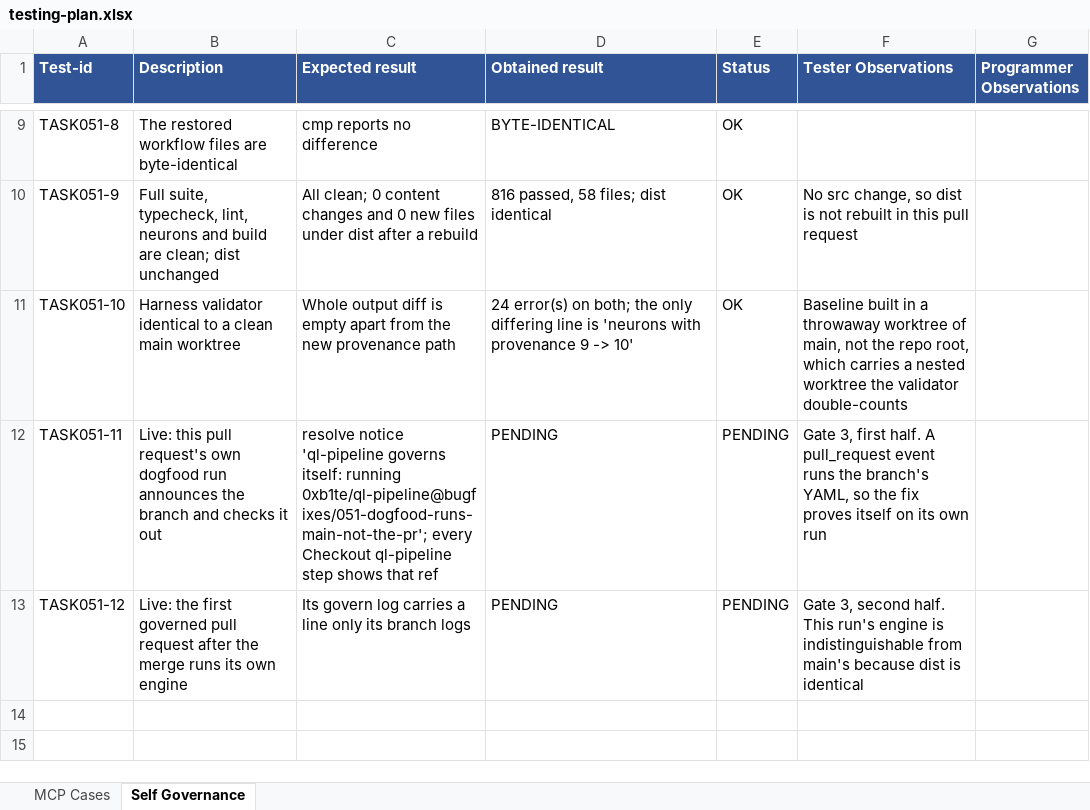
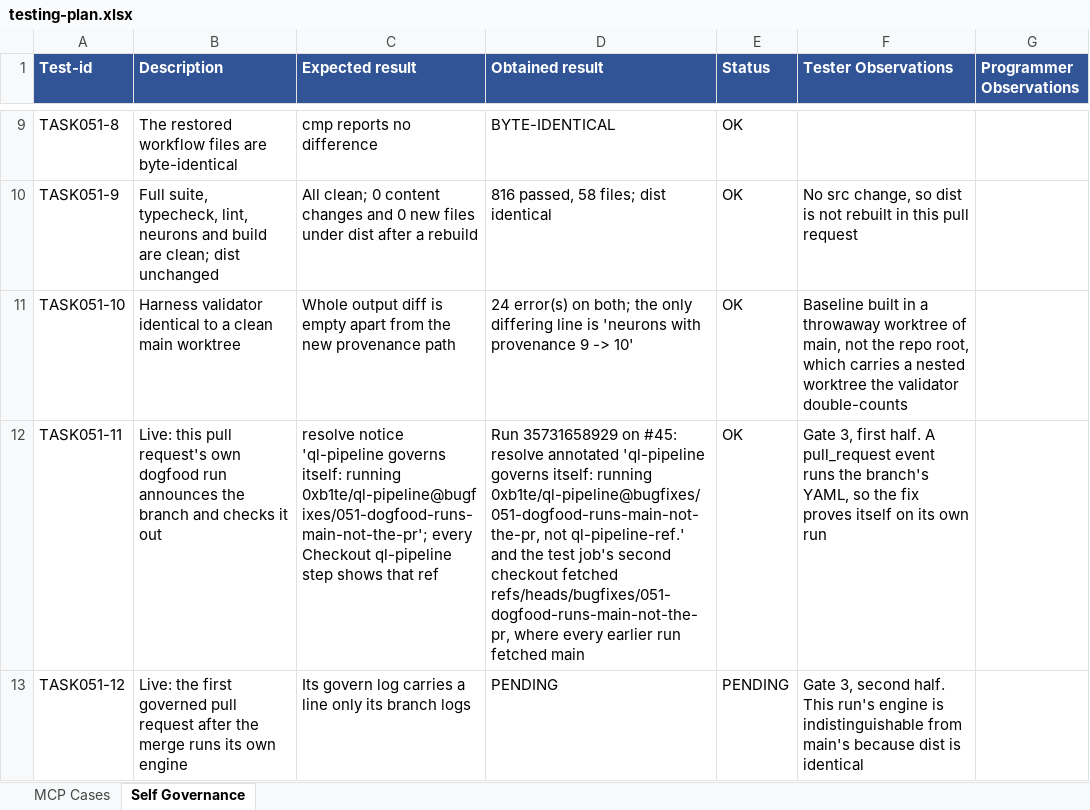
Before and after one commit to 0xb1te/ql-pipeline, an Excel workbook: docs/bugfixes/051-dogfood-runs-main-not-the-pr/testing-plan.xlsx, sheet Self Governance, drawn as a sheet; only a part is shown, gaps mark what is left out; values as stored, in another font and other column widths than the file's, no borders; conditional formats not drawn; the diff names each change by its address in the sheet, - before the commit and + after, or states it on an @@ line.

```diff
--- a/docs/bugfixes/051-dogfood-runs-main-not-the-pr/testing-plan.xlsx (sheet Self Governance)
+++ b/docs/bugfixes/051-dogfood-runs-main-not-the-pr/testing-plan.xlsx (sheet Self Governance)
-D12 (Obtained result): PENDING
+D12 (Obtained result): Run 35731658929 on #45: resolve annotated 'ql-pipeline governs itself: running 0xb1te/ql-pipeline@bugfixes/051-dogfood-runs-main-not-the-pr, not ql-pipeline-ref.' and the test job's second checkout fetched refs/heads/bugfixes/051-dogfood-runs-main-not-the-pr, where every earlier run fetched main
-E12 (Status): PENDING
+E12 (Status): OK
```
Also changed, not shown: 2 other files.
